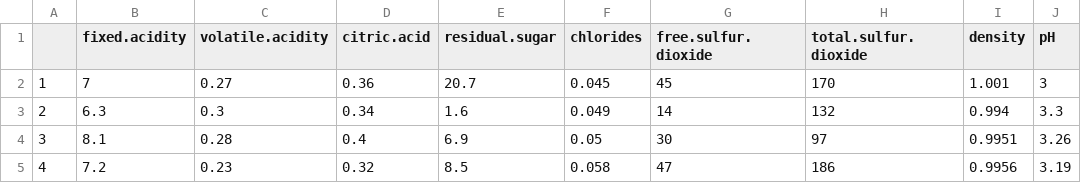
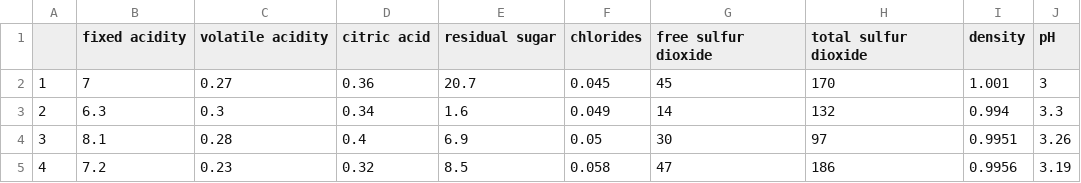
Before and after one commit to FGalvao77/datasets, a CSV file: wineQuality_white.csv, drawn as a sheet; only a part is shown; the diff names each change by its address in the sheet, - before the commit and + after, or states it on an @@ line.

Commit message:
Update wineQuality_white.csv
updated attribute name

```diff
--- a/wineQuality_white.csv
+++ b/wineQuality_white.csv
-B1: fixed.acidity
+B1: fixed acidity
-C1: volatile.acidity
+C1: volatile acidity
-D1: citric.acid
+D1: citric acid
-E1: residual.sugar
+E1: residual sugar
-G1: free.sulfur.dioxide
+G1: free sulfur dioxide
-H1: total.sulfur.dioxide
+H1: total sulfur dioxide
```
